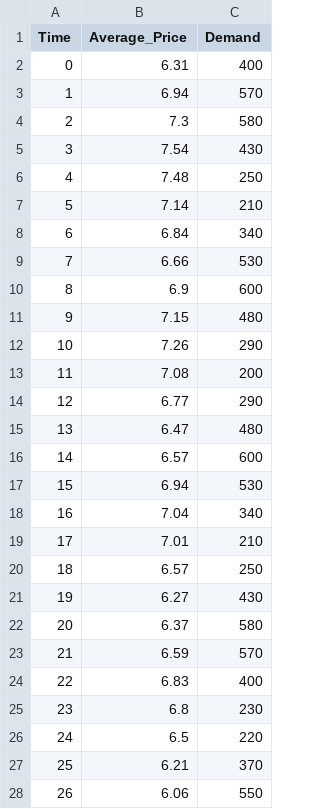
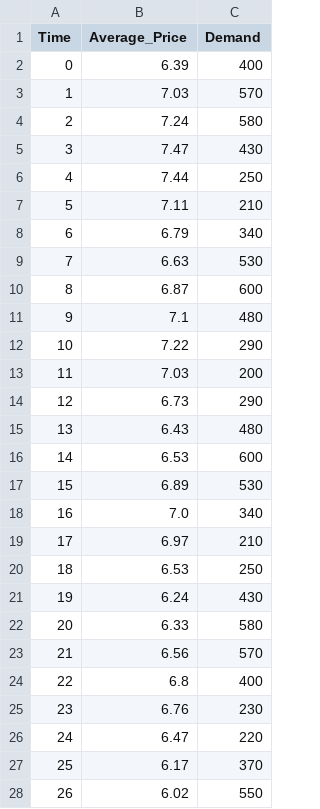
Before and after one commit to chrismcg/eedt, a CSV file: chapter4/simulation_1/analysis/price_demand.csv, drawn as a sheet; only a part is shown; the diff covers the shown part only.

```diff
--- a/chapter4/simulation_1/analysis/price_demand.csv
+++ b/chapter4/simulation_1/analysis/price_demand.csv
@@ -1,28 +1,28 @@
 Time,Average_Price,Demand
-0,6.31,400
-1,6.94,570
-2,7.3,580
-3,7.54,430
-4,7.48,250
-5,7.14,210
-6,6.84,340
-7,6.66,530
-8,6.9,600
-9,7.15,480
-10,7.26,290
-11,7.08,200
-12,6.77,290
-13,6.47,480
-14,6.57,600
-15,6.94,530
-16,7.04,340
-17,7.01,210
-18,6.57,250
-19,6.27,430
-20,6.37,580
-21,6.59,570
-22,6.83,400
-23,6.8,230
-24,6.5,220
-25,6.21,370
-26,6.06,550
+0,6.39,400
+1,7.03,570
+2,7.24,580
+3,7.47,430
+4,7.44,250
+5,7.11,210
+6,6.79,340
+7,6.63,530
+8,6.87,600
+9,7.1,480
+10,7.22,290
+11,7.03,200
+12,6.73,290
+13,6.43,480
+14,6.53,600
+15,6.89,530
+16,7.0,340
+17,6.97,210
+18,6.53,250
+19,6.24,430
+20,6.33,580
+21,6.56,570
+22,6.8,400
+23,6.76,230
+24,6.47,220
+25,6.17,370
+26,6.02,550
```
Also changed, not shown: 123 edited cells elsewhere in this file, chapter4/simulation_1/analysis/demand_supply.csv, 7 other files.
